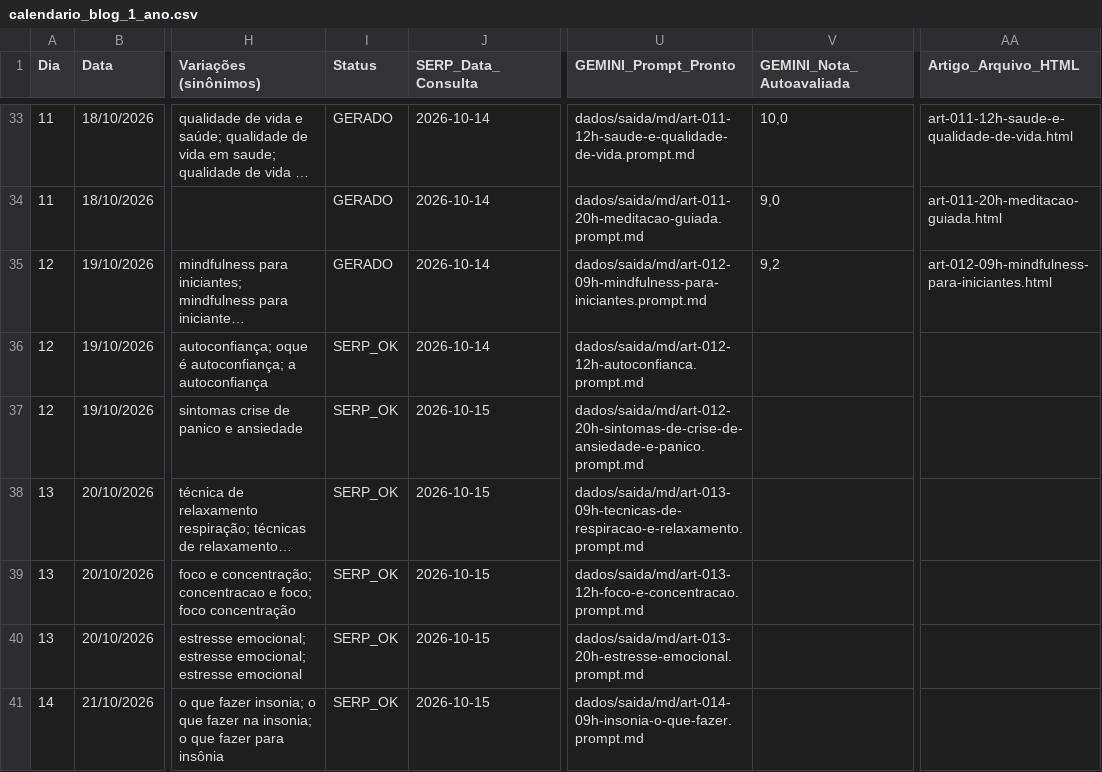
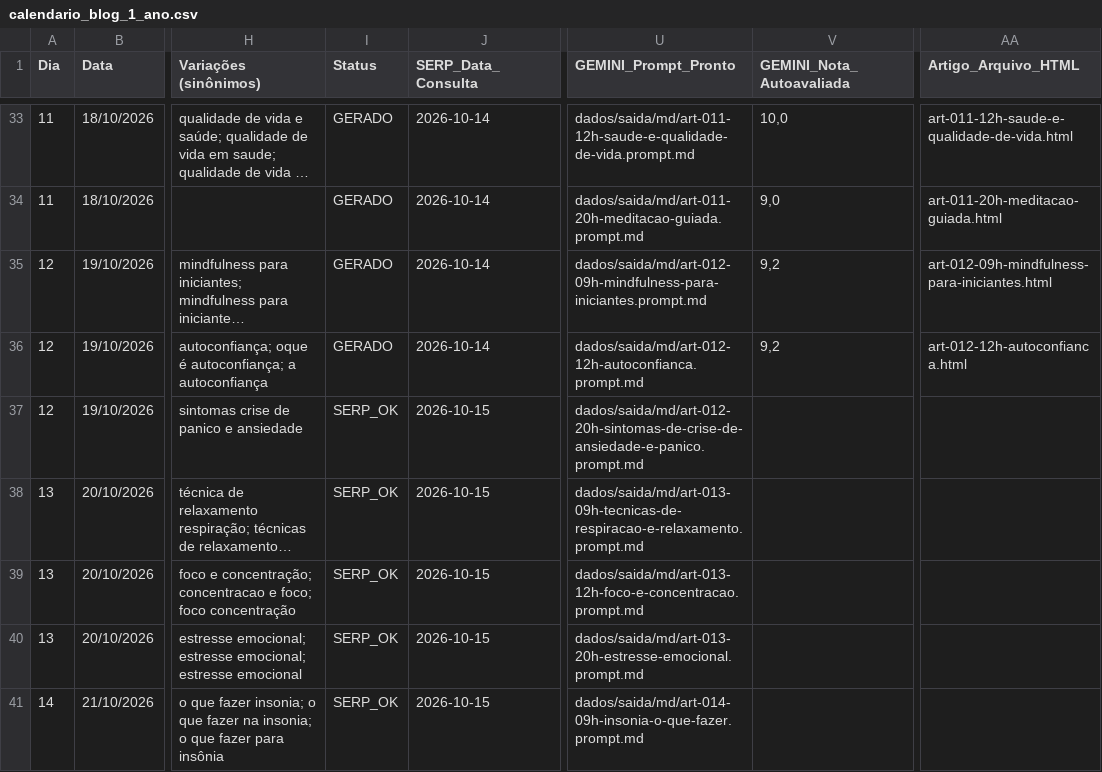
Before and after one commit to saasdavi/mentemais_blog, a CSV file: dados/calendario_blog_1_ano.csv, drawn as a sheet; only a part is shown, gaps mark what is left out; long unchanged cells end in …; the diff names each change by its address in the sheet, - before the commit and + after, or states it on an @@ line.

```diff
--- a/dados/calendario_blog_1_ano.csv
+++ b/dados/calendario_blog_1_ano.csv
-I36 (Status): SERP_OK
+I36 (Status): GERADO
-V36 (GEMINI_Nota_Autoavaliada): (empty)
+V36 (GEMINI_Nota_Autoavaliada): 9,2
-AA36 (Artigo_Arquivo_HTML): (empty)
+AA36 (Artigo_Arquivo_HTML): art-012-12h-autoconfianca.html
```
Also changed, not shown: 2 other files.
